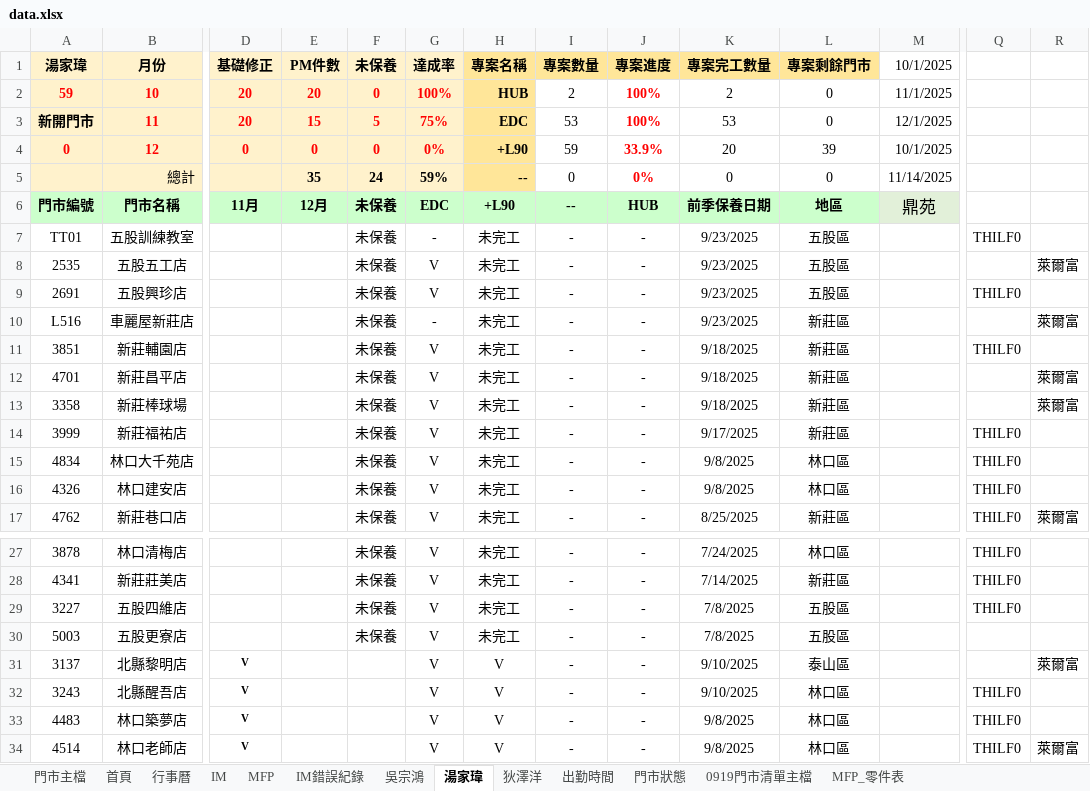
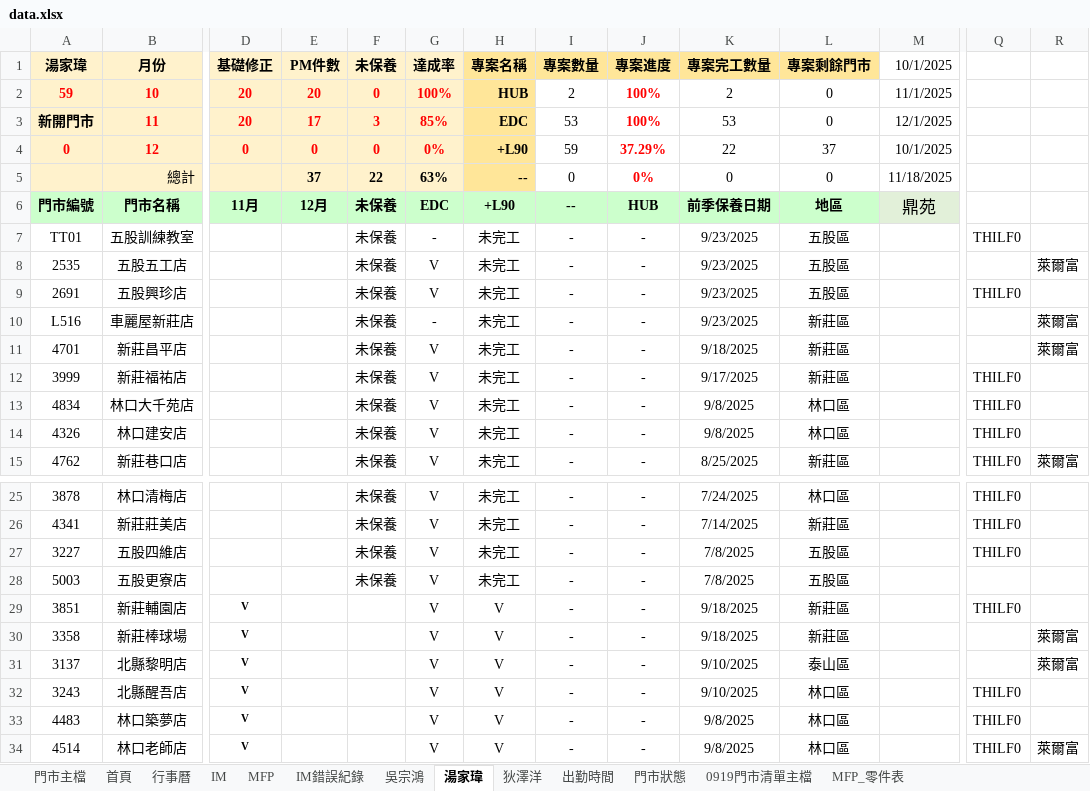
Before and after one commit to Yang-0419-di/FW_2, an Excel workbook: 臨時備份/自動備份/data.xlsx, sheet 湯家瑋, drawn as a sheet; only a part is shown, gaps mark what is left out; values as stored, in another font and other column widths than the file's, no borders; conditional formats not drawn; removed rows and columns are numbered as before the commit, all else as after; rows hold the shown columns only; the diff names each change by its address in the sheet, - before the commit and + after, or states it on an @@ line.

```diff
--- a/臨時備份/自動備份/data.xlsx (sheet 湯家瑋)
+++ b/臨時備份/自動備份/data.xlsx (sheet 湯家瑋)
-E3 (PM件數): 15
+E3 (PM件數): 17
-F3 (未保養): 5
+F3 (未保養): 3
-G3 (達成率): 75%
+G3 (達成率): 85%
-J4 (專案進度): 33.9%
+J4 (專案進度): 37.29%
-K4 (專案完工數量): 20
+K4 (專案完工數量): 22
-L4 (專案剩餘門市): 39
+L4 (專案剩餘門市): 37
-E5 (PM件數): 35
+E5 (PM件數): 37
-F5 (未保養): 24
+F5 (未保養): 22
-G5 (達成率): 59%
+G5 (達成率): 63%
-M5 (10/1/2025): 11/14/2025
+M5 (10/1/2025): 11/18/2025
-row 11: 3851 | 新莊輔園店 |  |  | 未保養 | V | 未完工 | - | - | 9/18/2025 | 新莊區 |  | THILF0
-row 13: 3358 | 新莊棒球場 |  |  | 未保養 | V | 未完工 | - | - | 9/18/2025 | 新莊區 |  |  | 萊爾富
+row 29: 3851 | 新莊輔園店 | V |  |  | V | V | - | - | 9/18/2025 | 新莊區 |  | THILF0
+row 30: 3358 | 新莊棒球場 | V |  |  | V | V | - | - | 9/18/2025 | 新莊區 |  |  | 萊爾富
```
Also changed, not shown: sheet IM, sheet 門市主檔, sheet MFP, sheet 出勤時間, sheet 狄澤洋, sheet 吳宗鴻, 1 more sheet, formulas that keep their value, hidden cells, charts or pictures, IM/202511_HL_Maintain_Report.xlsx, IM/202511_Service_Count_Report.xlsx, 1 other file.
